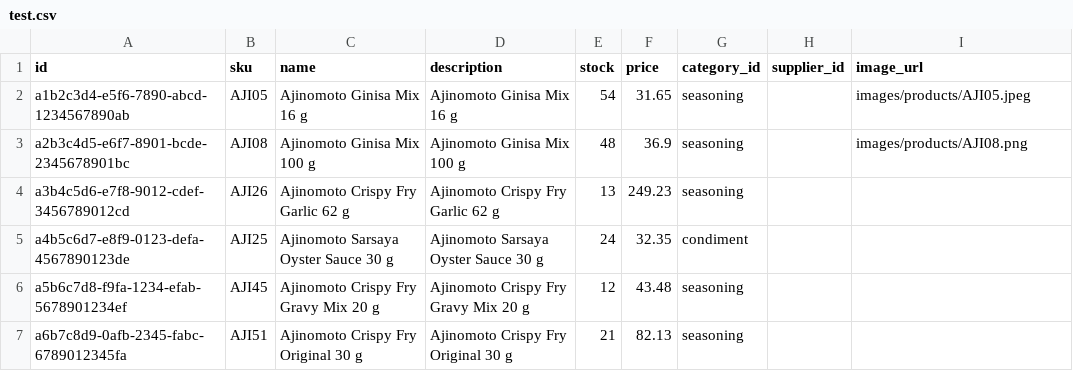
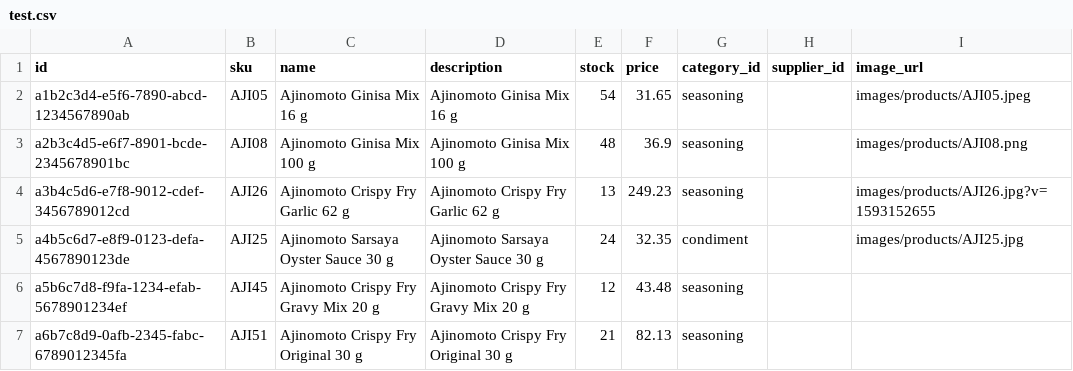
Before and after one commit to pyroboy/AZPOS, a CSV file: static/test.csv, drawn as a sheet; only a part is shown.

```diff
--- a/static/test.csv
+++ b/static/test.csv
@@ -3,4 +3,4 @@ a1b2c3d4-e5f6-7890-abcd-1234567890ab,AJI05,Ajinomoto Ginisa Mix 16 g,Ajinomoto G
 a2b3c4d5-e6f7-8901-bcde-2345678901bc,AJI08,Ajinomoto Ginisa Mix 100 g,Ajinomoto Ginisa Mix 100 g,48,36.9,seasoning,,images/products/AJI08.png
-a3b4c5d6-e7f8-9012-cdef-3456789012cd,AJI26,Ajinomoto Crispy Fry Garlic 62 g,Ajinomoto Crispy Fry Garlic 62 g,13,249.23,seasoning,,
-a4b5c6d7-e8f9-0123-defa-4567890123de,AJI25,Ajinomoto Sarsaya Oyster Sauce 30 g,Ajinomoto Sarsaya Oyster Sauce 30 g,24,32.35,condiment,,
+a3b4c5d6-e7f8-9012-cdef-3456789012cd,AJI26,Ajinomoto Crispy Fry Garlic 62 g,Ajinomoto Crispy Fry Garlic 62 g,13,249.23,seasoning,,images/products/AJI26.jpg?v=1593152655
+a4b5c6d7-e8f9-0123-defa-4567890123de,AJI25,Ajinomoto Sarsaya Oyster Sauce 30 g,Ajinomoto Sarsaya Oyster Sauce 30 g,24,32.35,condiment,,images/products/AJI25.jpg
 a5b6c7d8-f9fa-1234-efab-5678901234ef,AJI45,Ajinomoto Crispy Fry Gravy Mix 20 g,Ajinomoto Crispy Fry Gravy Mix 20 g,12,43.48,seasoning,,
```
Also changed, not shown: 12 other files.
